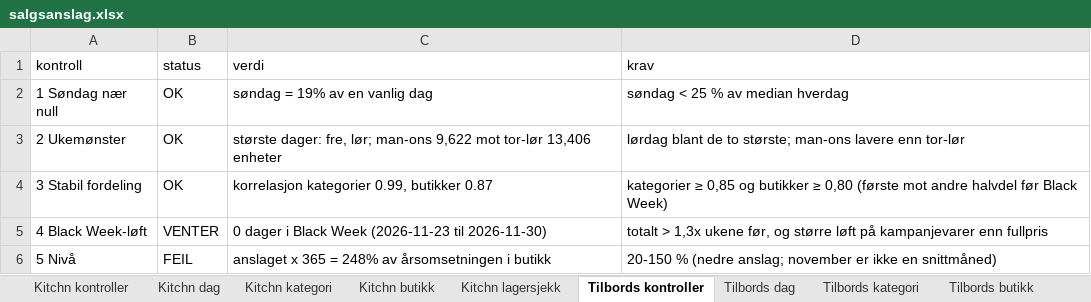
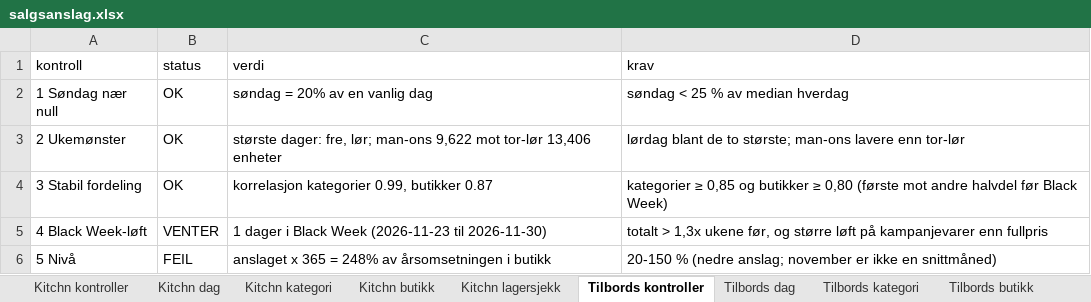
Before and after one commit to hakonbfuglu-hub/kitchn-tilbords-nowcast, an Excel workbook: rapport/salgsanslag/salgsanslag.xlsx, sheet Tilbords kontroller, drawn as a sheet; values as stored, in another font and other column widths than the file's, no borders; the diff names each change by its address in the sheet, - before the commit and + after, or states it on an @@ line.

```diff
--- a/rapport/salgsanslag/salgsanslag.xlsx (sheet Tilbords kontroller)
+++ b/rapport/salgsanslag/salgsanslag.xlsx (sheet Tilbords kontroller)
-C2 (verdi): søndag = 19% av en vanlig dag
+C2 (verdi): søndag = 20% av en vanlig dag
-C5 (verdi): 0 dager i…
+C5 (verdi): 1 dager i…
```
Also changed, not shown: sheet Tilbords dag, sheet Kitchn dag, sheet Tilbords lagersjekk, sheet Kitchn lagersjekk, sheet Tilbords kategori, sheet Kitchn kategori, 3 more sheets, 29 other files.
